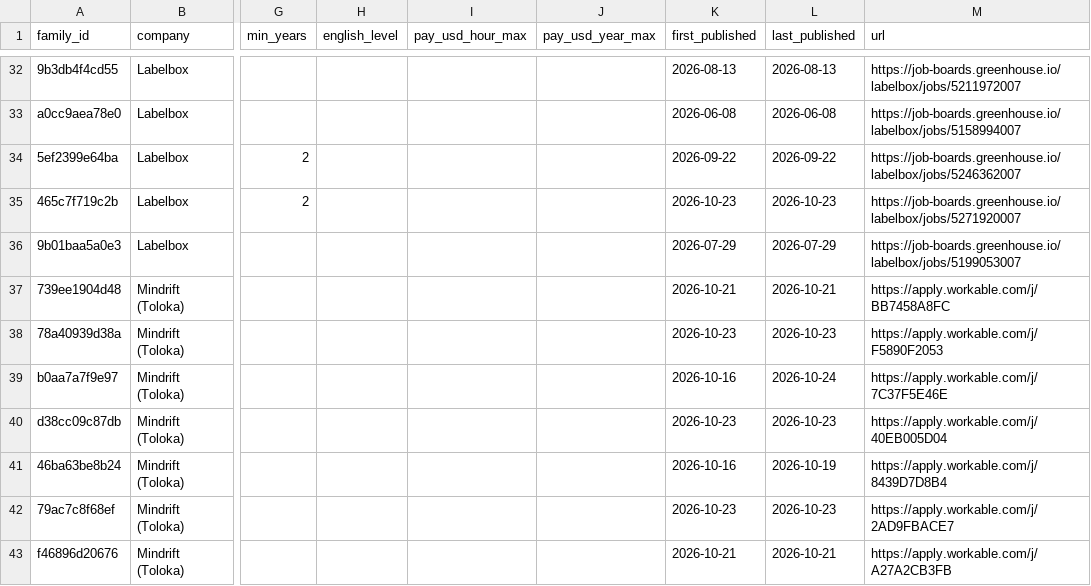
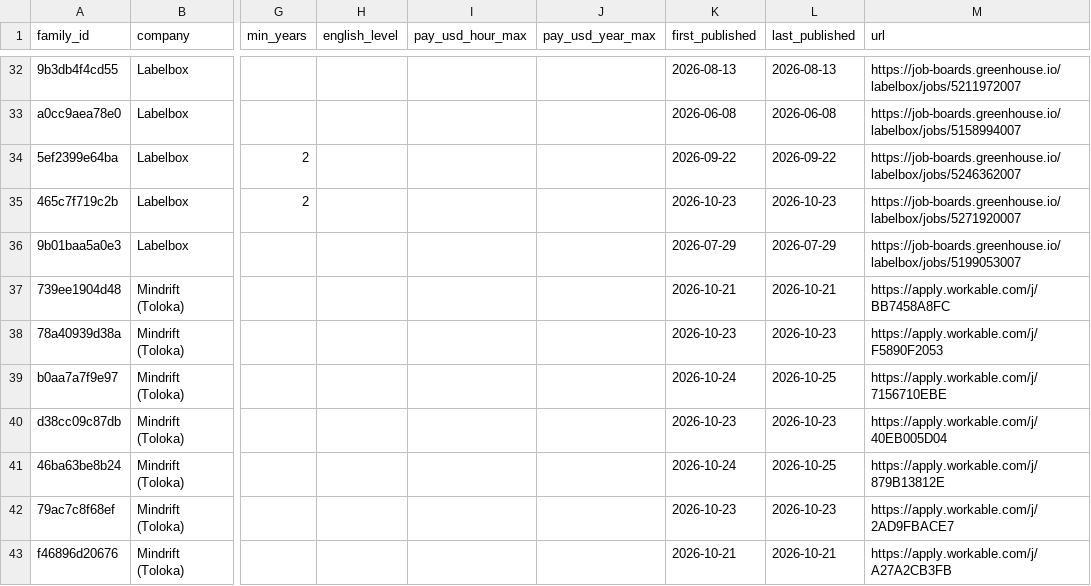
Before and after one commit to Jsebastian323/webdata-delivery-kit, a CSV file: data/jobs/families.csv, drawn as a sheet; only a part is shown, gaps mark what is left out; the diff covers the shown part only; the diff names each change by its address in the sheet, - before the commit and + after, or states it on an @@ line.

```diff
--- a/data/jobs/families.csv
+++ b/data/jobs/families.csv
-K39 (first_published): 2026-10-16
+K39 (first_published): 2026-10-24
-L39 (last_published): 2026-10-24
+L39 (last_published): 2026-10-25
-M39 (url): https://apply.workable.com/j/7C37F5E46E
+M39 (url): https://apply.workable.com/j/7156710EBE
-K41 (first_published): 2026-10-16
+K41 (first_published): 2026-10-24
-L41 (last_published): 2026-10-19
+L41 (last_published): 2026-10-25
-M41 (url): https://apply.workable.com/j/8439D7D8B4
+M41 (url): https://apply.workable.com/j/879B13812E
```
Also changed, not shown: 11 added rows and 71 edited cells elsewhere in this file, 3 other files.
